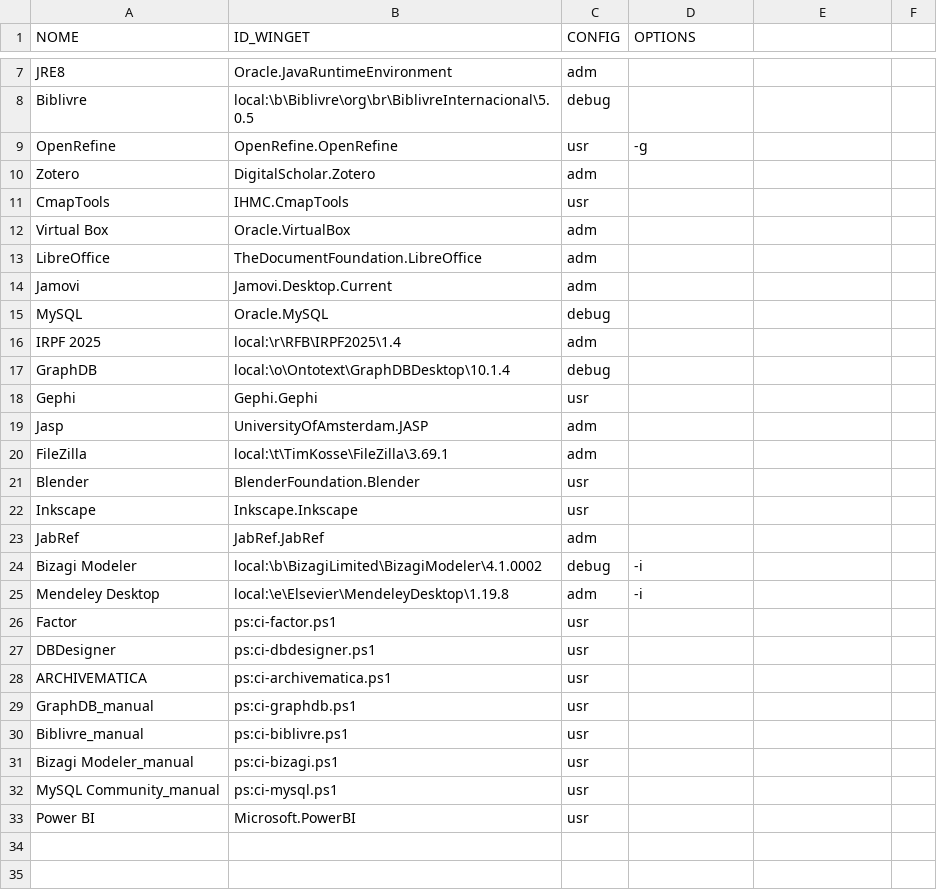
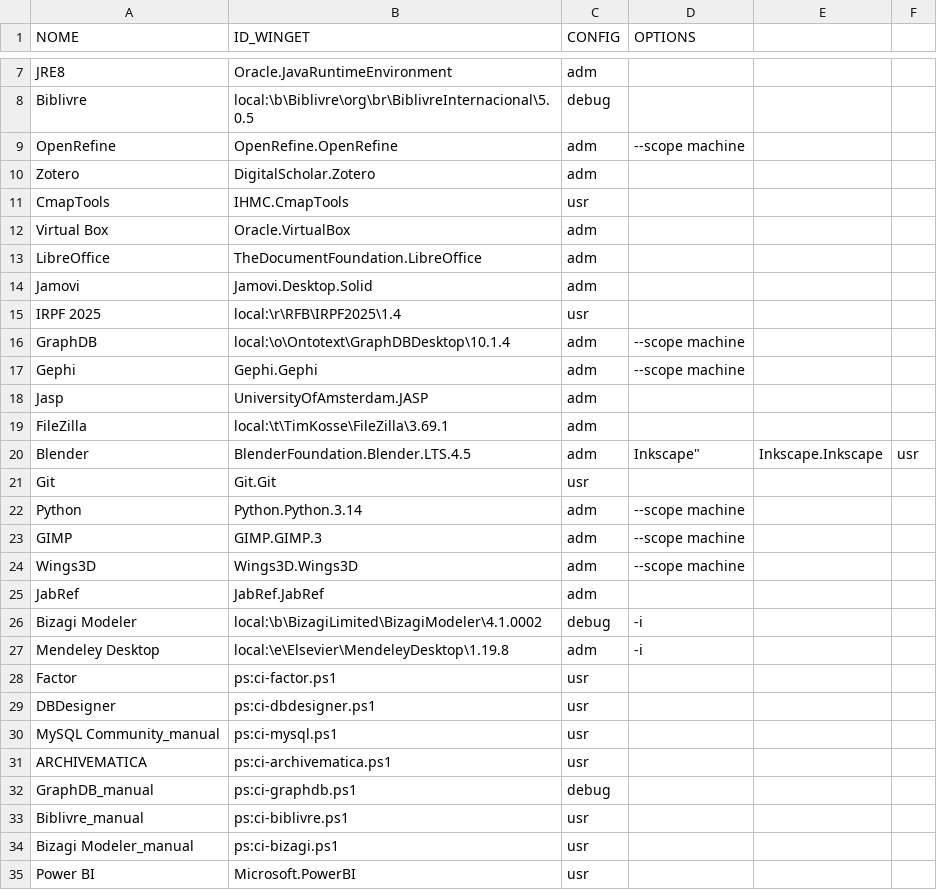
Before and after one commit to nicholasdsp/scripts_lab_ccje_ufes, a CSV file: data/programas.csv, drawn as a sheet; only a part is shown, gaps mark what is left out.

Commit message:
7/1 updates

```diff
--- a/data/programas.csv
+++ b/data/programas.csv
@@ -8,3 +8,3 @@
 "Biblivre","local:\b\Biblivre\org\br\BiblivreInternacional\5.0.5",debug,
-"OpenRefine","OpenRefine.OpenRefine",usr,"-g"
+"OpenRefine","OpenRefine.OpenRefine",adm,"--scope machine"
 "Zotero","DigitalScholar.Zotero",adm,
@@ -13,11 +13,14 @@
 "LibreOffice","TheDocumentFoundation.LibreOffice",adm,
-"Jamovi","Jamovi.Desktop.Current",adm,
-"MySQL","Oracle.MySQL",debug,
-"IRPF 2025","local:\r\RFB\IRPF2025\1.4",adm,
-"GraphDB","local:\o\Ontotext\GraphDBDesktop\10.1.4",debug,
-"Gephi","Gephi.Gephi",usr,
+"Jamovi","Jamovi.Desktop.Solid",adm,
+"IRPF 2025","local:\r\RFB\IRPF2025\1.4",usr,
+"GraphDB","local:\o\Ontotext\GraphDBDesktop\10.1.4",adm,"--scope machine"
+"Gephi","Gephi.Gephi",adm,"--scope machine"
 "Jasp","UniversityOfAmsterdam.JASP",adm,
 "FileZilla","local:\t\TimKosse\FileZilla\3.69.1",adm,
-"Blender","BlenderFoundation.Blender",usr,
-"Inkscape","Inkscape.Inkscape",usr,
+"Blender","BlenderFoundation.Blender.LTS.4.5",adm,"
+"Inkscape","Inkscape.Inkscape",usr,
+"Git","Git.Git",usr,
+"Python","Python.Python.3.14",adm,"--scope machine"
+"GIMP","GIMP.GIMP.3",adm,"--scope machine"
+"Wings3D","Wings3D.Wings3D",adm,"--scope machine"
 "JabRef","JabRef.JabRef",adm,
@@ -27,7 +30,7 @@
 "DBDesigner","ps:ci-dbdesigner.ps1",usr,
+"MySQL Community_manual","ps:ci-mysql.ps1",usr,
 "ARCHIVEMATICA","ps:ci-archivematica.ps1",usr,
-"GraphDB_manual","ps:ci-graphdb.ps1",usr,
+"GraphDB_manual","ps:ci-graphdb.ps1",debug,
 "Biblivre_manual","ps:ci-biblivre.ps1",usr,
 "Bizagi Modeler_manual","ps:ci-bizagi.ps1",usr,
-"MySQL Community_manual","ps:ci-mysql.ps1",usr,
 "Power BI","Microsoft.PowerBI",usr,
```
